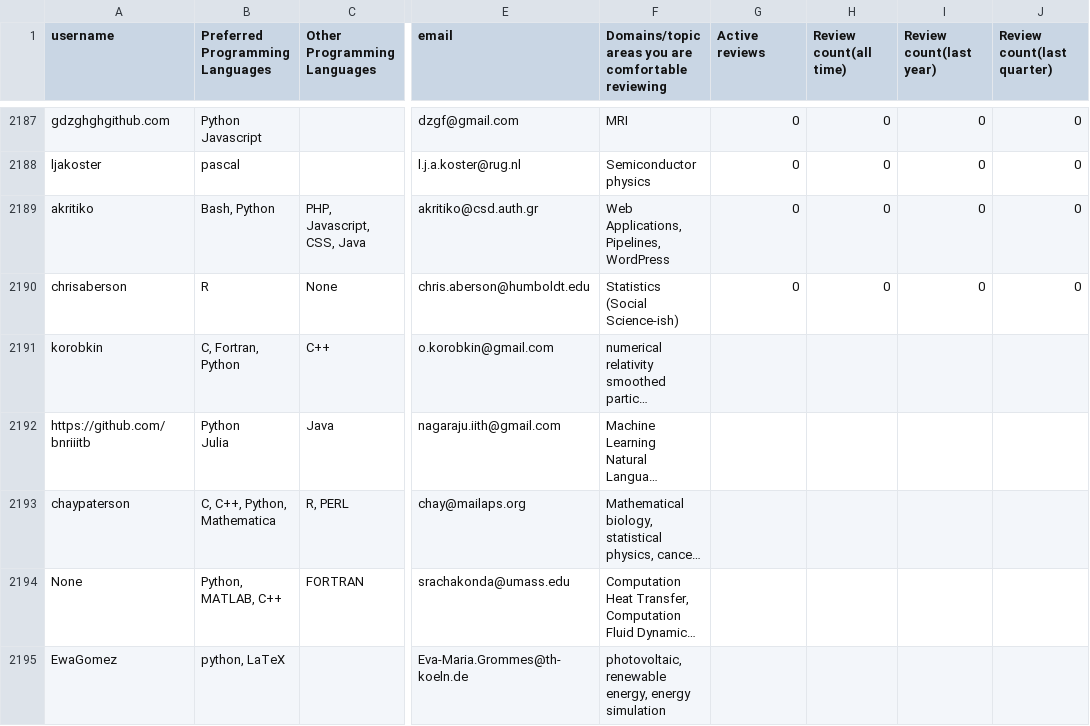
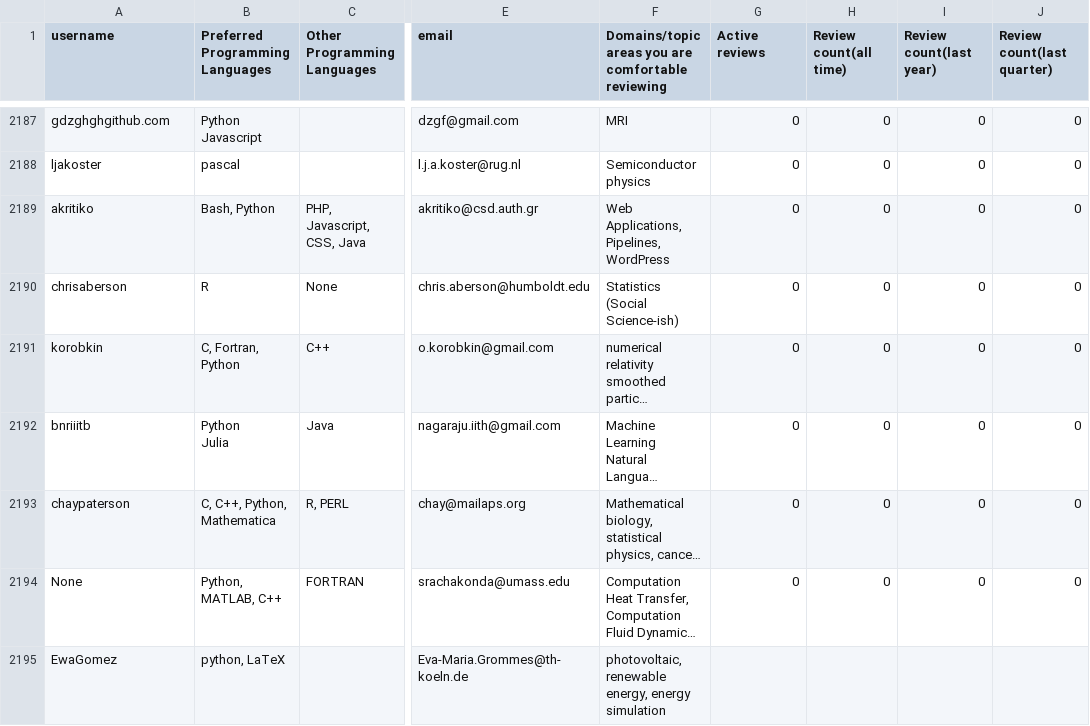
Before and after one commit to arjunsavel/CV, a CSV file: scripts/test.csv, drawn as a sheet; only a part is shown, gaps mark what is left out; long unchanged cells end in …; the diff covers the shown part only; the diff names each change by its address in the sheet, - before the commit and + after, or states it on an @@ line.

```diff
--- a/scripts/test.csv
+++ b/scripts/test.csv
-G2191:G2194 (Active reviews): (empty)
+G2191:G2194 (Active reviews): 0
-H2191:H2194 (Review count(all time)): (empty)
+H2191:H2194 (Review count(all time)): 0
-I2191:I2194 (Review count(last year)): (empty)
+I2191:I2194 (Review count(last year)): 0
-J2191:J2194 (Review count(last quarter)): (empty)
+J2191:J2194 (Review count(last quarter)): 0
-A2192 (username): https://github.com/bnriiitb
+A2192 (username): bnriiitb
```
Also changed, not shown: 4 added rows and 12 edited cells elsewhere in this file.
